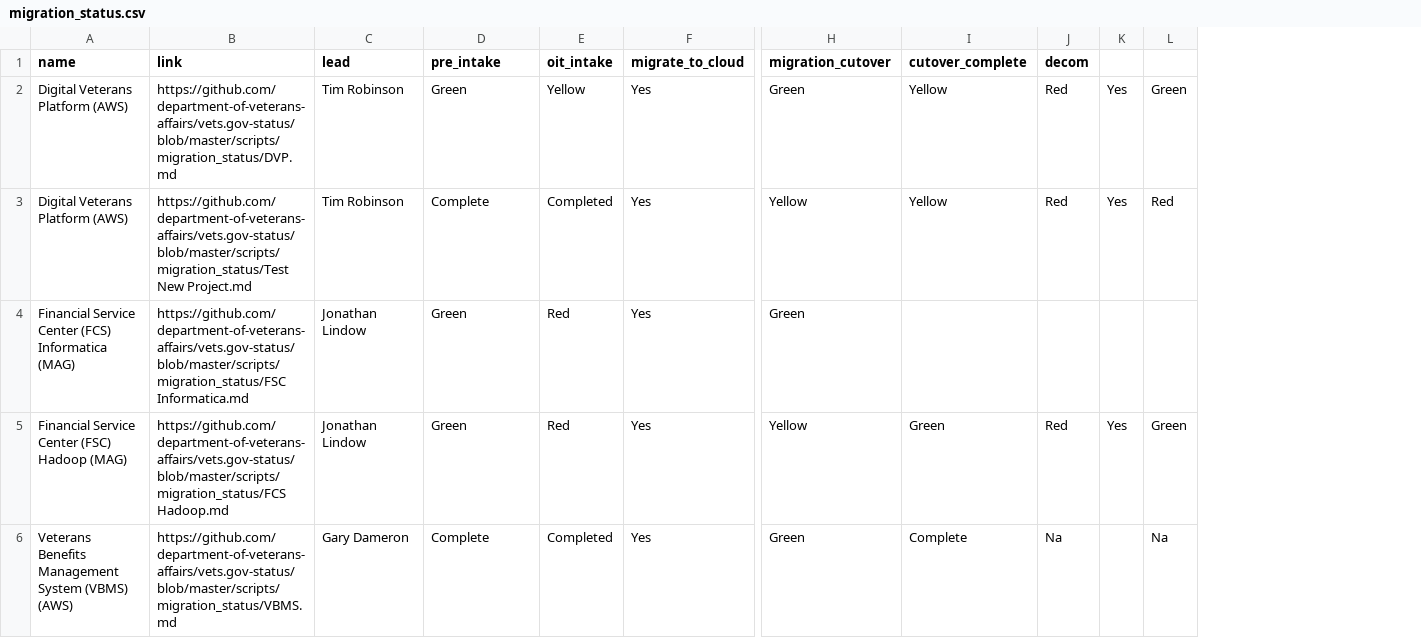
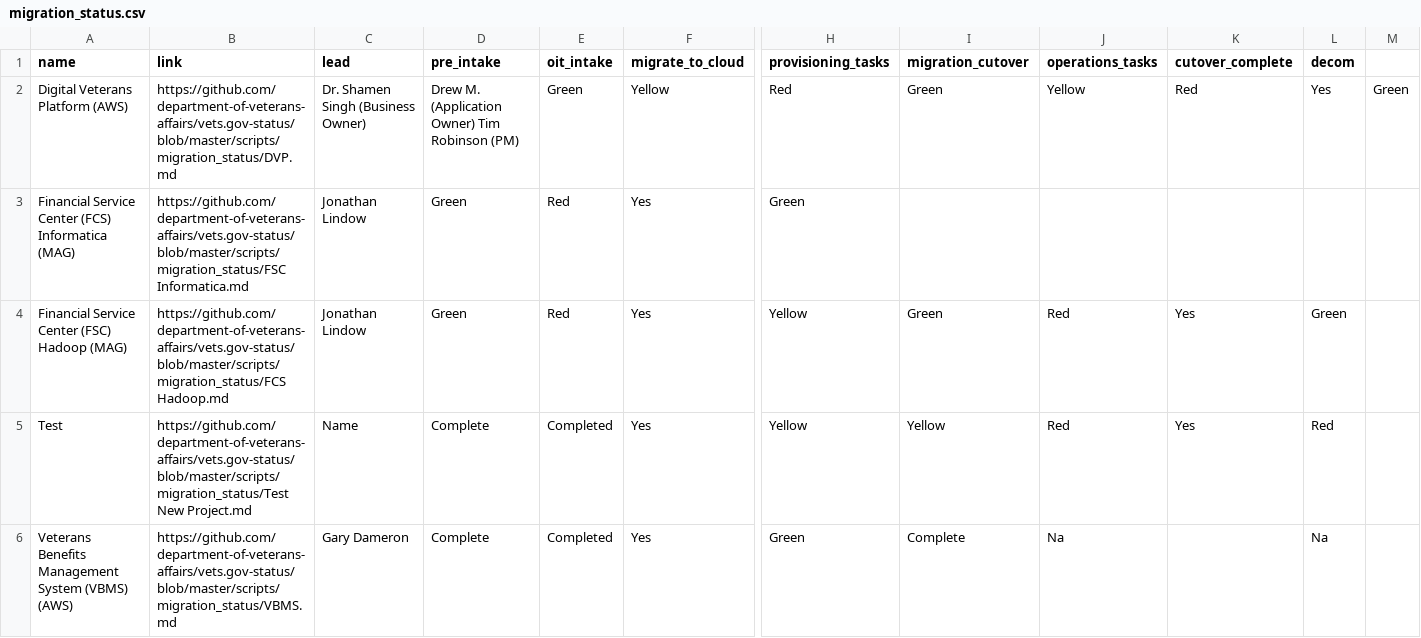
Before and after one commit to limitlessloop/vets.gov-status, a CSV file: _data/migration_status.csv, drawn as a sheet; only a part is shown, gaps mark what is left out; removed rows and columns are numbered as before the commit, all else as after; rows hold the shown columns only; the diff covers the shown part only; the diff names each change by its address in the sheet, - before the commit and + after, or states it on an @@ line.

Commit message:
Updated Data

```diff
--- a/_data/migration_status.csv
+++ b/_data/migration_status.csv
+column H (provisioning_tasks), rows 2-4: Red | Green | Yellow; row 6: Green
+column J (operations_tasks), rows 2-4: Yellow |  | Red; row 6: Na
-column K, row 2: Yes; row 5: Yes
-C2 (lead): Tim Robinson
+C2 (lead): Dr. Shamen Singh (Business Owner)
-D2 (pre_intake): Green
+D2 (pre_intake): Drew M. (Application Owner) Tim Robinson (PM)
-E2 (oit_intake): Yellow
+E2 (oit_intake): Green
-F2 (migrate_to_cloud): Yes
+F2 (migrate_to_cloud): Yellow
-K2 (cutover_complete): Yellow
+K2 (cutover_complete): Red
-L2 (decom): Red
+L2 (decom): Yes
-row 3: Digital Veterans Platform (AWS) | https://github.com/department-of-veterans-affairs/vets.gov-status/blob/master/scripts/migration_status/Test New Project.md | Tim Robinson | Complete | Completed | Yes | Yellow | Yellow | Red | Yes | Red
-I3 (migration_cutover): Green
+I3 (migration_cutover): (empty)
-I4 (migration_cutover): Yellow
+I4 (migration_cutover): Green
-K4 (cutover_complete): Green
+K4 (cutover_complete): Yes
-L4 (decom): Red
+L4 (decom): Green
-M4: Green
+M4: (empty)
+row 5: Test | https://github.com/department-of-veterans-affairs/vets.gov-status/blob/master/scripts/migration_status/Test New Project.md | Name | Complete | Completed | Yes | Yellow | Yellow | Red | Yes | Red
-I6 (migration_cutover): Green
+I6 (migration_cutover): Complete
-K6 (cutover_complete): Complete
+K6 (cutover_complete): (empty)
-M6: Na
+M6: (empty)
```
Also changed, not shown: 1 edited cell elsewhere in this file, _data/core_signups_weekly.csv, _data/core_signupstotal_weekly.csv, 2 other files.
